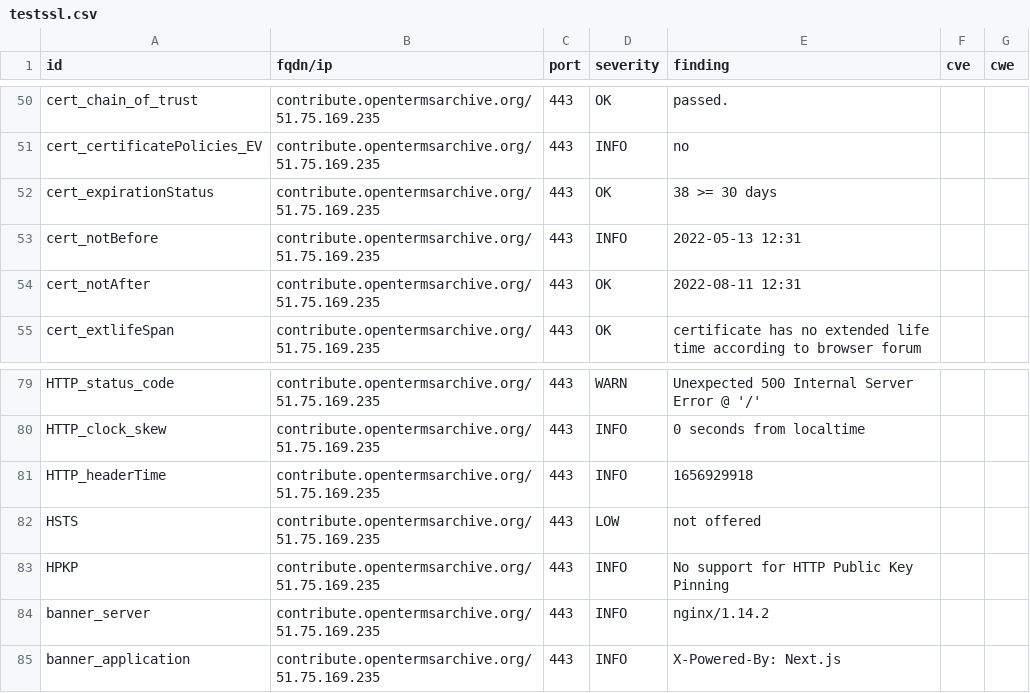
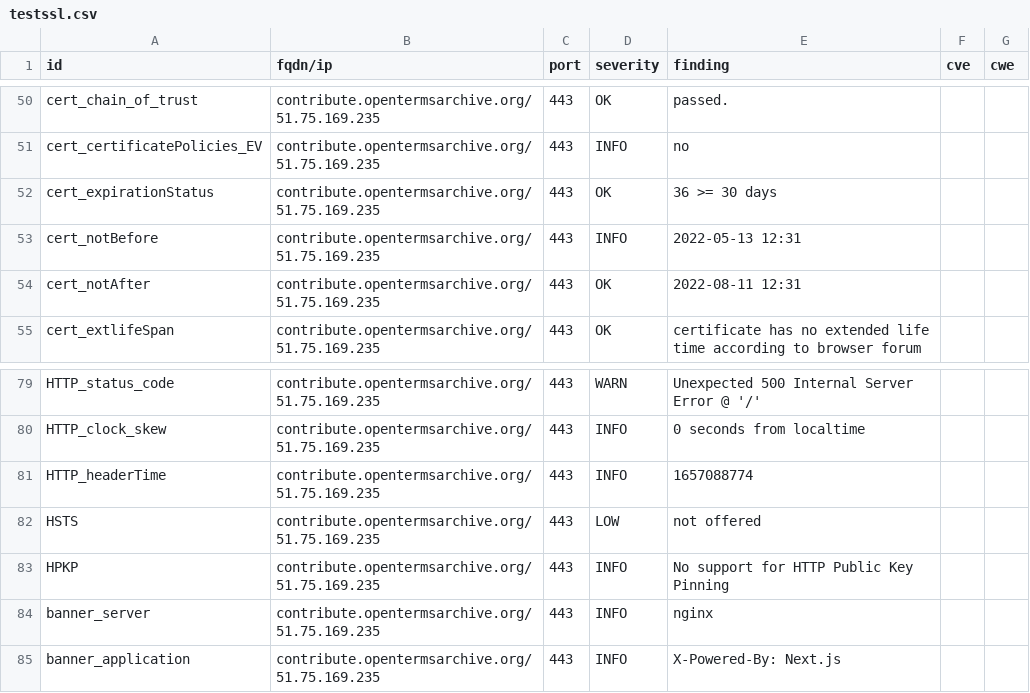
Before and after one commit to OpenTermsArchive/dashlord, a CSV file: results/aHR0cHM6Ly9jb250cmlidXRlLm9wZW50ZXJtc2FyY2hpdmUub3Jn/testssl.csv, drawn as a sheet; only a part is shown, gaps mark what is left out.

```diff
--- a/results/aHR0cHM6Ly9jb250cmlidXRlLm9wZW50ZXJtc2FyY2hpdmUub3Jn/testssl.csv
+++ b/results/aHR0cHM6Ly9jb250cmlidXRlLm9wZW50ZXJtc2FyY2hpdmUub3Jn/testssl.csv
@@ -51,3 +51,3 @@
 "cert_certificatePolicies_EV","contribute.opentermsarchive.org/51.75.169.235","443","INFO","no","",""
-"cert_expirationStatus","contribute.opentermsarchive.org/51.75.169.235","443","OK","38 >= 30 days","",""
+"cert_expirationStatus","contribute.opentermsarchive.org/51.75.169.235","443","OK","36 >= 30 days","",""
 "cert_notBefore","contribute.opentermsarchive.org/51.75.169.235","443","INFO","2022-05-13 12:31","",""
@@ -80,6 +80,6 @@
 "HTTP_clock_skew","contribute.opentermsarchive.org/51.75.169.235","443","INFO","0 seconds from localtime","",""
-"HTTP_headerTime","contribute.opentermsarchive.org/51.75.169.235","443","INFO","1656929918","",""
+"HTTP_headerTime","contribute.opentermsarchive.org/51.75.169.235","443","INFO","1657088774","",""
 "HSTS","contribute.opentermsarchive.org/51.75.169.235","443","LOW","not offered","",""
 "HPKP","contribute.opentermsarchive.org/51.75.169.235","443","INFO","No support for HTTP Public Key Pinning","",""
-"banner_server","contribute.opentermsarchive.org/51.75.169.235","443","INFO","nginx/1.14.2","",""
+"banner_server","contribute.opentermsarchive.org/51.75.169.235","443","INFO","nginx","",""
 "banner_application","contribute.opentermsarchive.org/51.75.169.235","443","INFO","X-Powered-By: Next.js","",""
```
Also changed, not shown: 12 other files.
